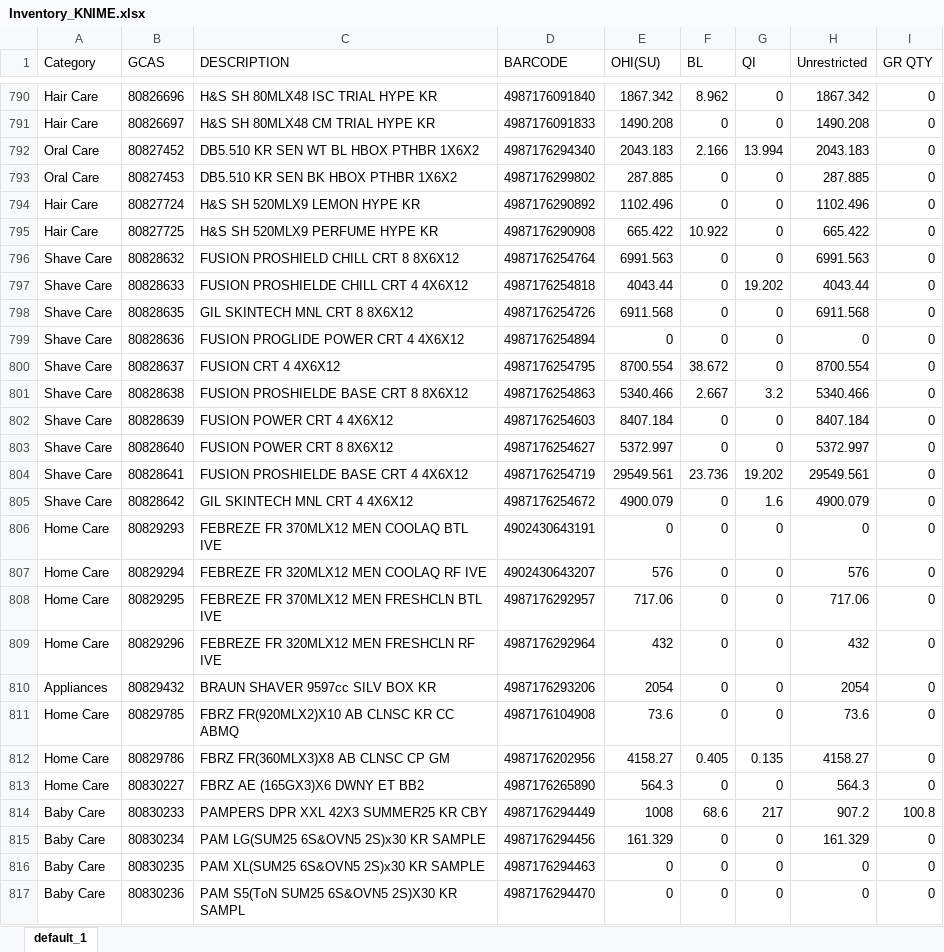
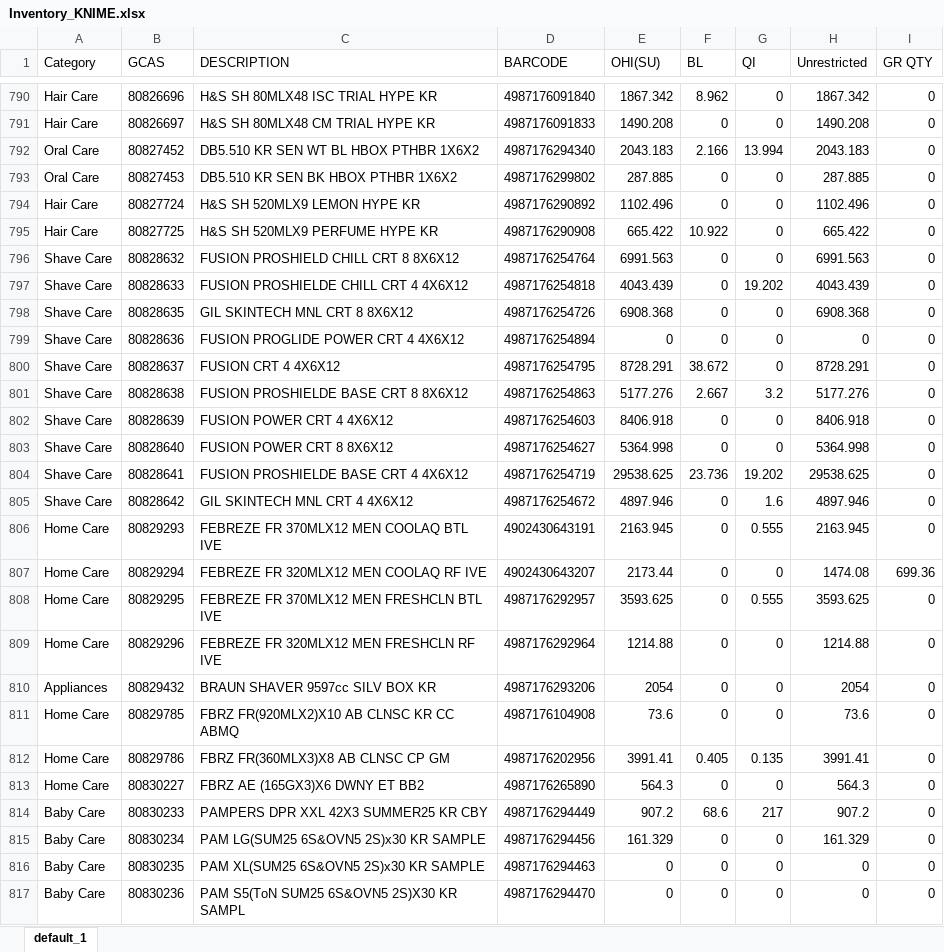
Before and after one commit to swanlee0729/pg.eagles.data, an Excel workbook: Inventory_KNIME.xlsx, sheet default_1, drawn as a sheet; only a part is shown, gaps mark what is left out; values as stored, in another font and other column widths than the file's, no borders; the diff covers the shown part only; the diff names each change by its address in the sheet, - before the commit and + after, or states it on an @@ line.

```diff
--- a/Inventory_KNIME.xlsx (sheet default_1)
+++ b/Inventory_KNIME.xlsx (sheet default_1)
-E797 (OHI(SU)): 4043.44
+E797 (OHI(SU)): 4043.439
-H797 (Unrestricted): 4043.44
+H797 (Unrestricted): 4043.439
-E798 (OHI(SU)): 6911.568
+E798 (OHI(SU)): 6908.368
-H798 (Unrestricted): 6911.568
+H798 (Unrestricted): 6908.368
-E800 (OHI(SU)): 8700.554
+E800 (OHI(SU)): 8728.291
-H800 (Unrestricted): 8700.554
+H800 (Unrestricted): 8728.291
-E801 (OHI(SU)): 5340.466
+E801 (OHI(SU)): 5177.276
-H801 (Unrestricted): 5340.466
+H801 (Unrestricted): 5177.276
-E802 (OHI(SU)): 8407.184
+E802 (OHI(SU)): 8406.918
-H802 (Unrestricted): 8407.184
+H802 (Unrestricted): 8406.918
-E803 (OHI(SU)): 5372.997
+E803 (OHI(SU)): 5364.998
-H803 (Unrestricted): 5372.997
+H803 (Unrestricted): 5364.998
-E804 (OHI(SU)): 29549.561
+E804 (OHI(SU)): 29538.625
-H804 (Unrestricted): 29549.561
+H804 (Unrestricted): 29538.625
-E805 (OHI(SU)): 4900.079
+E805 (OHI(SU)): 4897.946
-H805 (Unrestricted): 4900.079
+H805 (Unrestricted): 4897.946
-E806 (OHI(SU)): 0
+E806 (OHI(SU)): 2163.945
-G806 (QI): 0
+G806 (QI): 0.555
-H806 (Unrestricted): 0
+H806 (Unrestricted): 2163.945
-E807 (OHI(SU)): 576
+E807 (OHI(SU)): 2173.44
-H807 (Unrestricted): 576
+H807 (Unrestricted): 1474.08
-I807 (GR QTY): 0
+I807 (GR QTY): 699.36
-E808 (OHI(SU)): 717.06
+E808 (OHI(SU)): 3593.625
-G808 (QI): 0
+G808 (QI): 0.555
-H808 (Unrestricted): 717.06
+H808 (Unrestricted): 3593.625
-E809 (OHI(SU)): 432
+E809 (OHI(SU)): 1214.88
-H809 (Unrestricted): 432
+H809 (Unrestricted): 1214.88
-E812 (OHI(SU)): 4158.27
+E812 (OHI(SU)): 3991.41
-H812 (Unrestricted): 4158.27
+H812 (Unrestricted): 3991.41
-E814 (OHI(SU)): 1008
+E814 (OHI(SU)): 907.2
-I814 (GR QTY): 100.8
+I814 (GR QTY): 0
```
Also changed, not shown: 2 added rows, 1 removed row and 1085 edited cells elsewhere in this sheet, IOPT_KNIME.xlsx, Priority_KNIME.xlsx, 5 other files.
